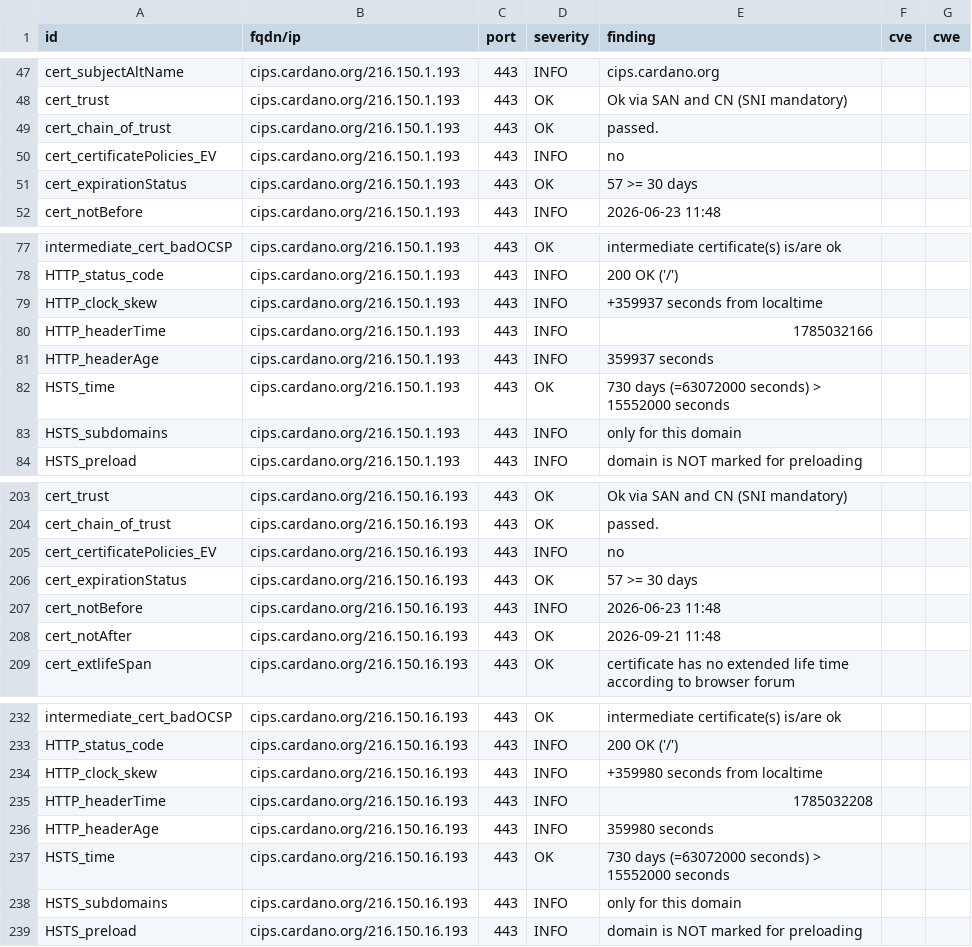
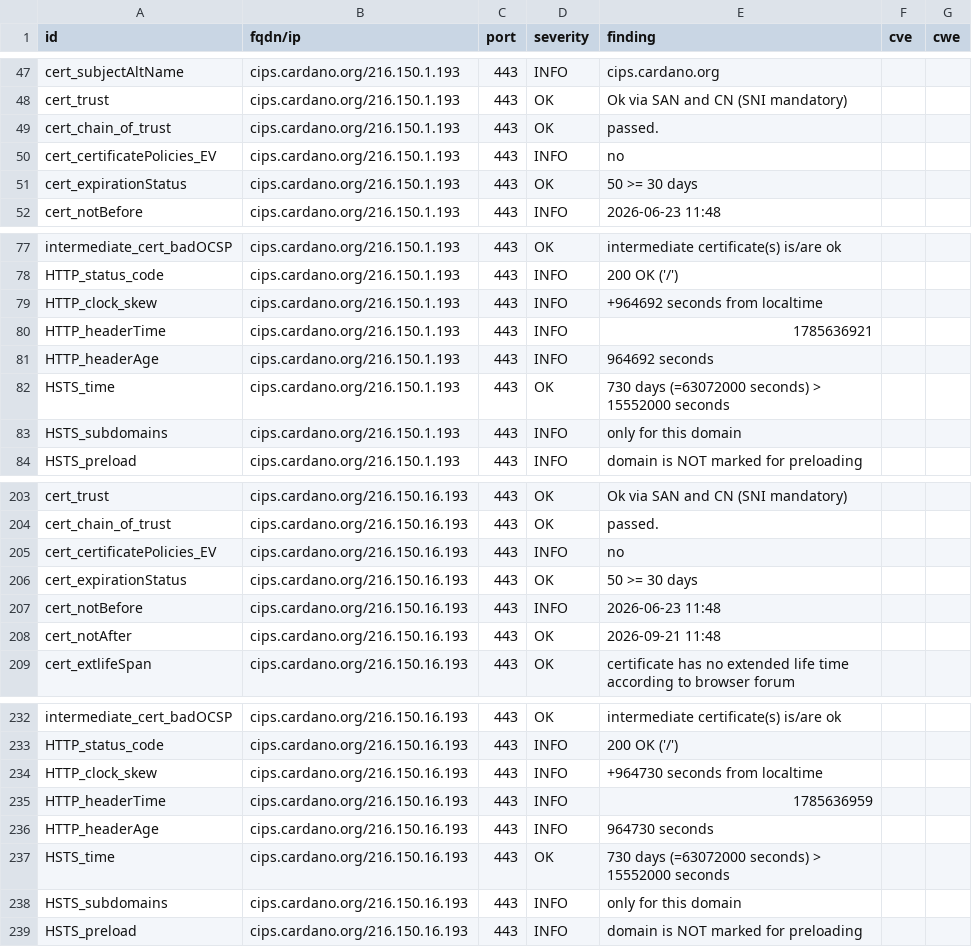
Before and after one commit to gufmar/dashlord, a CSV file: results/aHR0cHM6Ly9jaXBzLmNhcmRhbm8ub3Jn/testssl.csv, drawn as a sheet; only a part is shown, gaps mark what is left out.

```diff
--- a/results/aHR0cHM6Ly9jaXBzLmNhcmRhbm8ub3Jn/testssl.csv
+++ b/results/aHR0cHM6Ly9jaXBzLmNhcmRhbm8ub3Jn/testssl.csv
@@ -50,3 +50,3 @@
 "cert_certificatePolicies_EV","cips.cardano.org/216.150.1.193","443","INFO","no","",""
-"cert_expirationStatus","cips.cardano.org/216.150.1.193","443","OK","57 >= 30 days","",""
+"cert_expirationStatus","cips.cardano.org/216.150.1.193","443","OK","50 >= 30 days","",""
 "cert_notBefore","cips.cardano.org/216.150.1.193","443","INFO","2026-06-23 11:48","",""
@@ -78,5 +78,5 @@
 "HTTP_status_code","cips.cardano.org/216.150.1.193","443","INFO","200 OK ('/')","",""
-"HTTP_clock_skew","cips.cardano.org/216.150.1.193","443","INFO","+359937 seconds from localtime","",""
-"HTTP_headerTime","cips.cardano.org/216.150.1.193","443","INFO","1785032166","",""
-"HTTP_headerAge","cips.cardano.org/216.150.1.193","443","INFO","359937 seconds","",""
+"HTTP_clock_skew","cips.cardano.org/216.150.1.193","443","INFO","+964692 seconds from localtime","",""
+"HTTP_headerTime","cips.cardano.org/216.150.1.193","443","INFO","1785636921","",""
+"HTTP_headerAge","cips.cardano.org/216.150.1.193","443","INFO","964692 seconds","",""
 "HSTS_time","cips.cardano.org/216.150.1.193","443","OK","730 days (=63072000 seconds) > 15552000 seconds","",""
@@ -205,3 +205,3 @@
 "cert_certificatePolicies_EV","cips.cardano.org/216.150.16.193","443","INFO","no","",""
-"cert_expirationStatus","cips.cardano.org/216.150.16.193","443","OK","57 >= 30 days","",""
+"cert_expirationStatus","cips.cardano.org/216.150.16.193","443","OK","50 >= 30 days","",""
 "cert_notBefore","cips.cardano.org/216.150.16.193","443","INFO","2026-06-23 11:48","",""
@@ -233,5 +233,5 @@
 "HTTP_status_code","cips.cardano.org/216.150.16.193","443","INFO","200 OK ('/')","",""
-"HTTP_clock_skew","cips.cardano.org/216.150.16.193","443","INFO","+359980 seconds from localtime","",""
-"HTTP_headerTime","cips.cardano.org/216.150.16.193","443","INFO","1785032208","",""
-"HTTP_headerAge","cips.cardano.org/216.150.16.193","443","INFO","359980 seconds","",""
+"HTTP_clock_skew","cips.cardano.org/216.150.16.193","443","INFO","+964730 seconds from localtime","",""
+"HTTP_headerTime","cips.cardano.org/216.150.16.193","443","INFO","1785636959","",""
+"HTTP_headerAge","cips.cardano.org/216.150.16.193","443","INFO","964730 seconds","",""
 "HSTS_time","cips.cardano.org/216.150.16.193","443","OK","730 days (=63072000 seconds) > 15552000 seconds","",""
```
Also changed, not shown: 10 other files.
